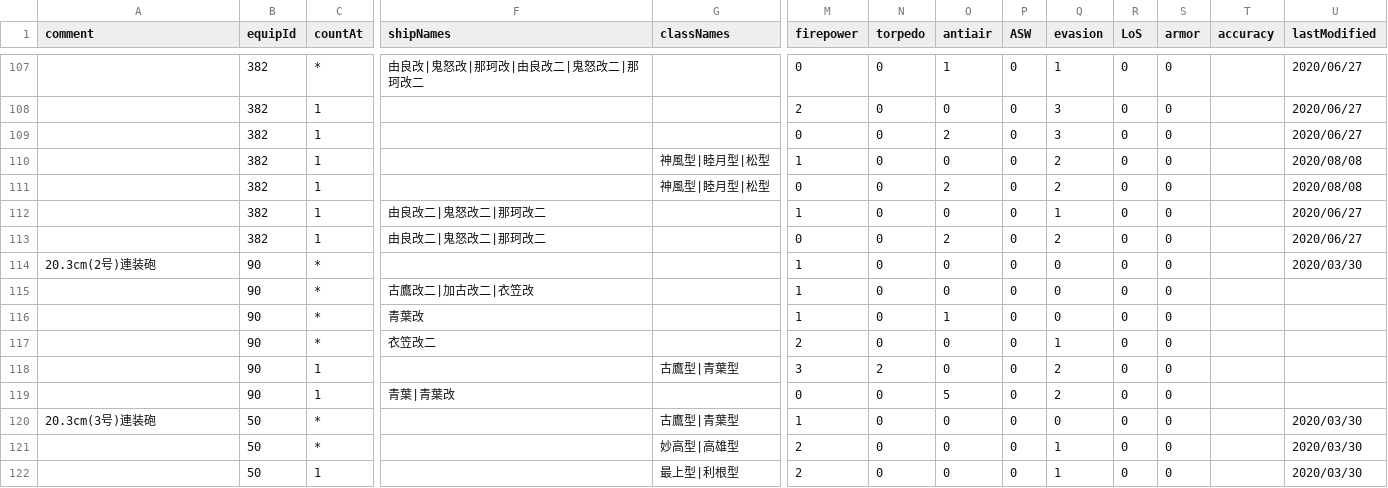
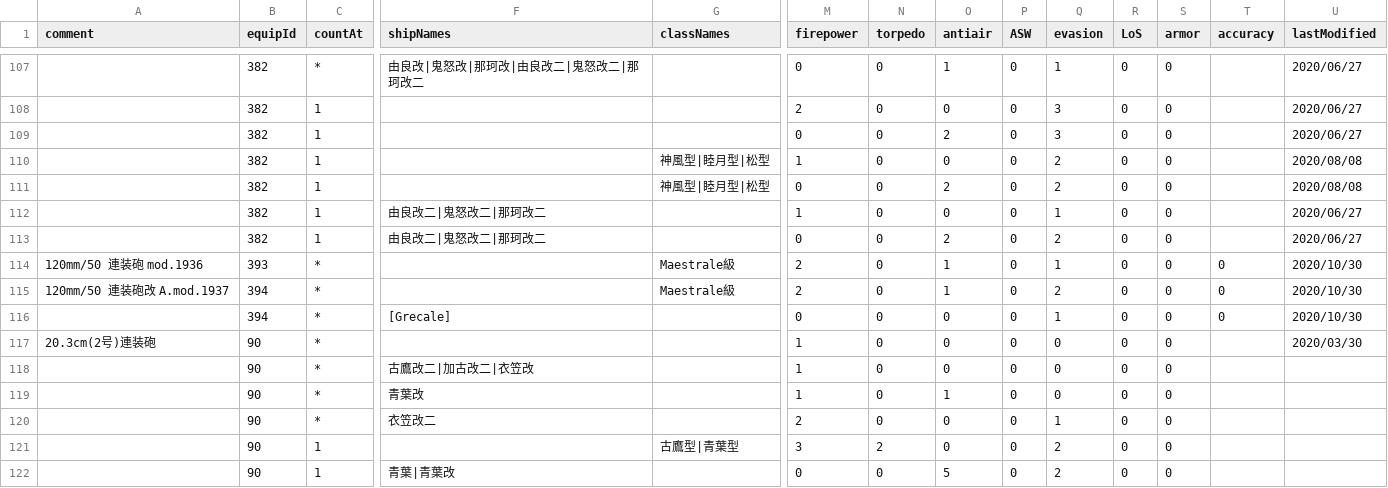
Before and after one commit to thisleaf/thisleaf.github.io, a CSV file: data/kancolle_equipbonus.csv, drawn as a sheet; only a part is shown, gaps mark what is left out; the shorter side is filled out with more unchanged rows; rows hold the shown columns only; the diff names each change by its address in the sheet, - before the commit and + after, or states it on an @@ line.

```diff
--- a/data/kancolle_equipbonus.csv
+++ b/data/kancolle_equipbonus.csv
+row 114: 120mm/50 連装砲 mod.1936 | 393 | * |  | Maestrale級 | 2 | 0 | 1 | 0 | 1 | 0 | 0 | 0 | 2020/10/30
+row 115: 120mm/50 連装砲改 A.mod.1937 | 394 | * |  | Maestrale級 | 2 | 0 | 1 | 0 | 2 | 0 | 0 | 0 | 2020/10/30
+row 116:  | 394 | * | [Grecale] |  | 0 | 0 | 0 | 0 | 1 | 0 | 0 | 0 | 2020/10/30
```
Also changed, not shown: data/kancolle_equipment.csv, 1 other file.
